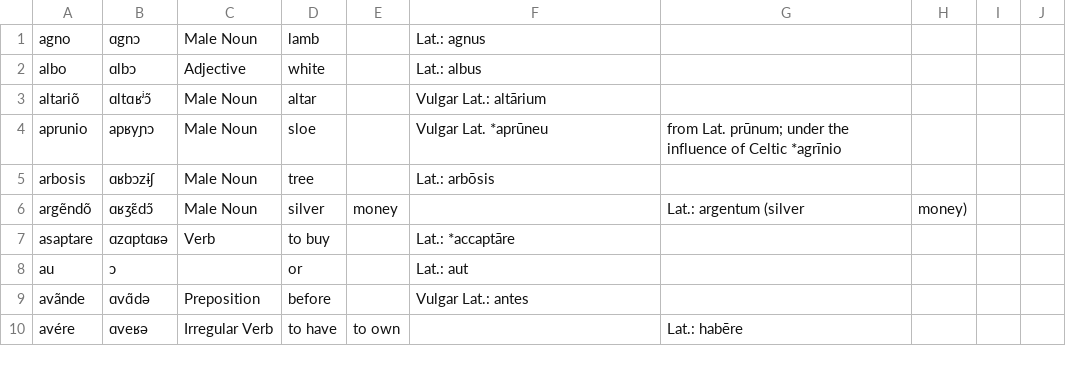
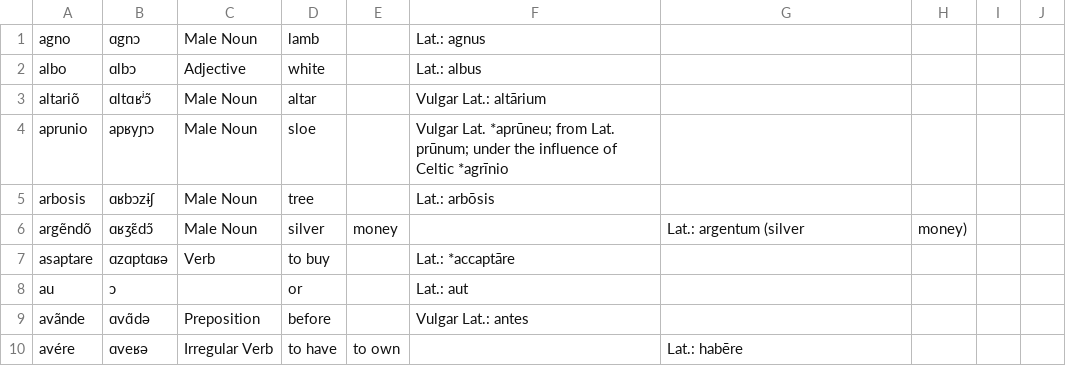
Before and after one commit to Xorol/rushk, a CSV file: dictionaries/osrhean.csv, drawn as a sheet; only a part is shown.

Commit message:
Update osrhean.csv

```diff
--- a/dictionaries/osrhean.csv
+++ b/dictionaries/osrhean.csv
@@ -3,3 +3,3 @@ albo,ɑlbɔ,Adjective,white,,Lat.: albus,,
 altariõ,ɑltɑʁʲɔ̃,Male Noun,altar,,Vulgar Lat.: altārium,,
-aprunio,apʁyɲɔ,Male Noun,sloe,,Vulgar Lat. *aprūneu,from Lat. prūnum; under the influence of Celtic *agrīnio,,
+aprunio,apʁyɲɔ,Male Noun,sloe,,Vulgar Lat. *aprūneu; from Lat. prūnum; under the influence of Celtic *agrīnio,,
 arbosis,ɑʁbɔzɨʃ,Male Noun,tree,,Lat.: arbōsis,,
```
